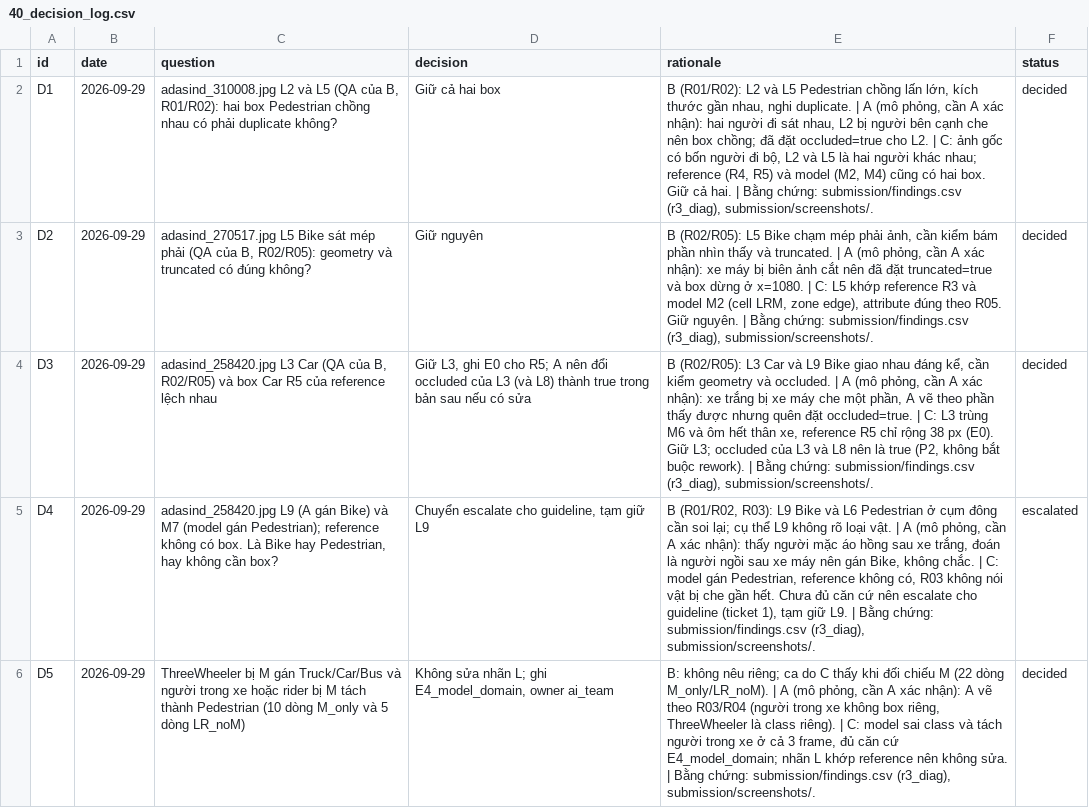
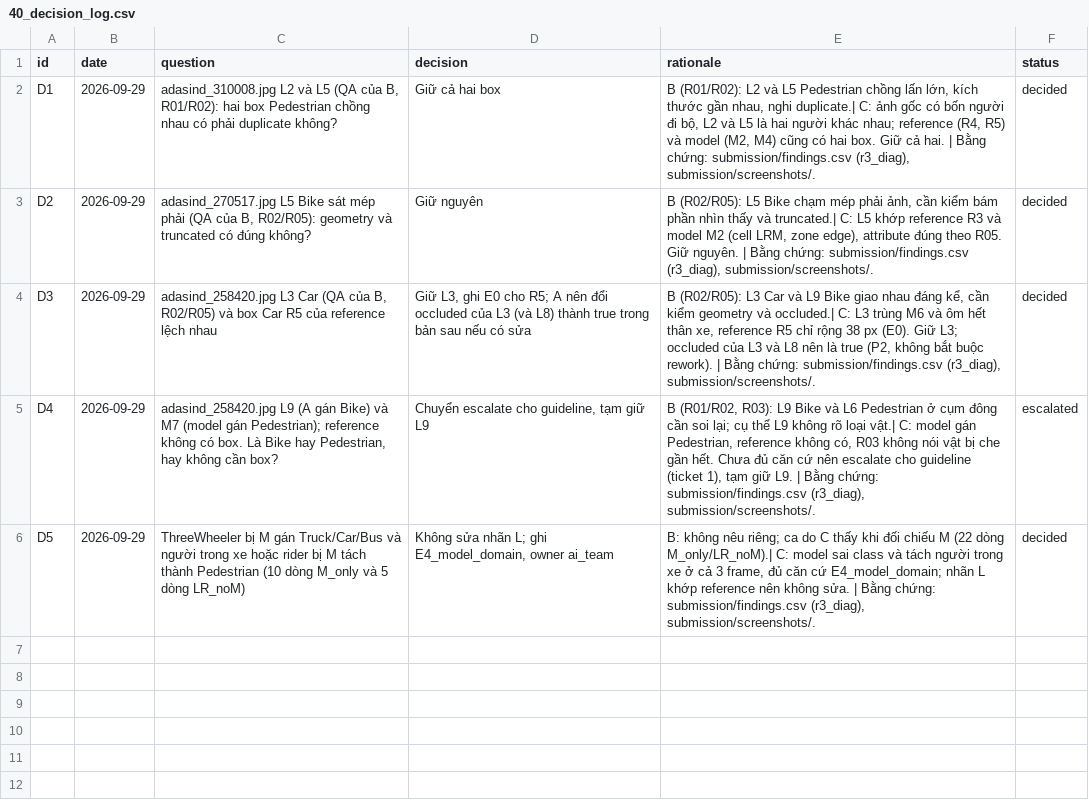
Before and after one commit to DavidHo1801004/K4-DAY11-HoMinhTri-2A202602044, a CSV file: submission/40_decision_log.csv, drawn as a sheet; the diff names each change by its address in the sheet, - before the commit and + after, or states it on an @@ line.

```diff
--- a/submission/40_decision_log.csv
+++ b/submission/40_decision_log.csv
-E2 (rationale): …nhau, nghi duplicate. | A (mô phỏng, cần A xác nhận): hai người đi sát nhau, L2 bị người bên cạnh che nên box chồng; đã đặt occluded=true cho L2. | C: ảnh…
+E2 (rationale): …nhau, nghi duplicate.| C: ảnh…
-E3 (rationale): …thấy và truncated. | A (mô phỏng, cần A xác nhận): xe máy bị biên ảnh cắt nên đã đặt truncated=true và box dừng ở x=1080. | C: L5…
+E3 (rationale): …thấy và truncated.| C: L5…
-E4 (rationale): …geometry và occluded. | A (mô phỏng, cần A xác nhận): xe trắng bị xe máy che một phần, A vẽ theo phần thấy được nhưng quên đặt occluded=true. | C: L3…
+E4 (rationale): …geometry và occluded.| C: L3…
-E5 (rationale): …rõ loại vật. | A (mô phỏng, cần A xác nhận): thấy người mặc áo hồng sau xe trắng, đoán là người ngồi sau xe máy nên gán Bike, không chắc. | C: model…
+E5 (rationale): …rõ loại vật.| C: model…
-E6 (rationale): …(22 dòng M_only/LR_noM). | A (mô phỏng, cần A xác nhận): A vẽ theo R03/R04 (người trong xe không box riêng, ThreeWheeler là class riêng). | C: model…
+E6 (rationale): …(22 dòng M_only/LR_noM).| C: model…
```
